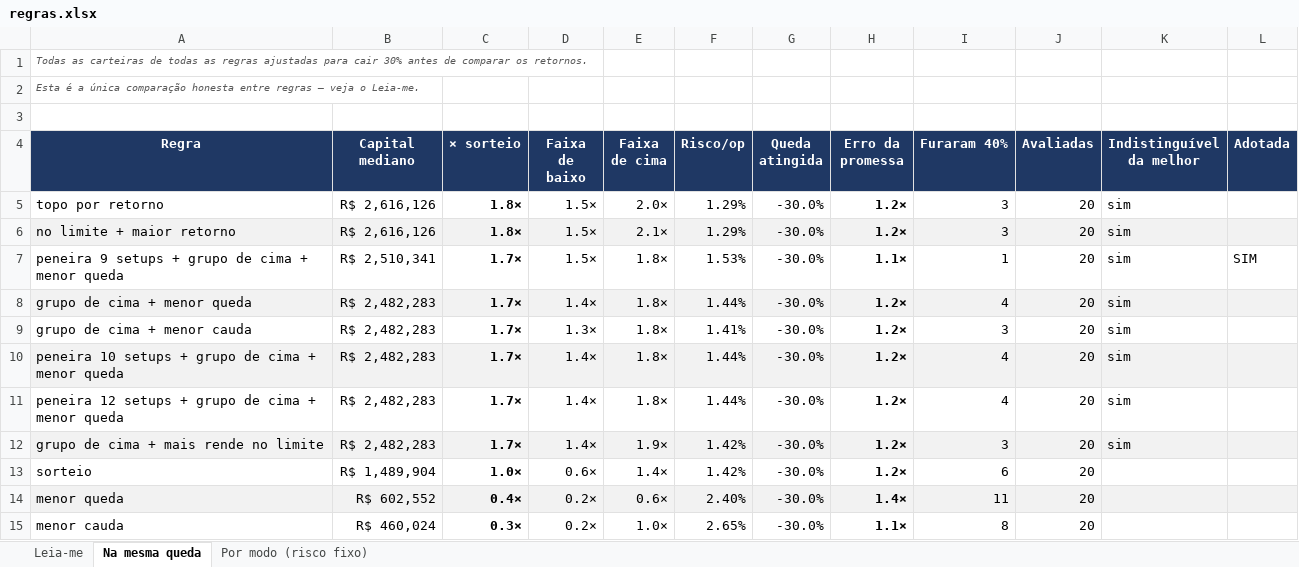
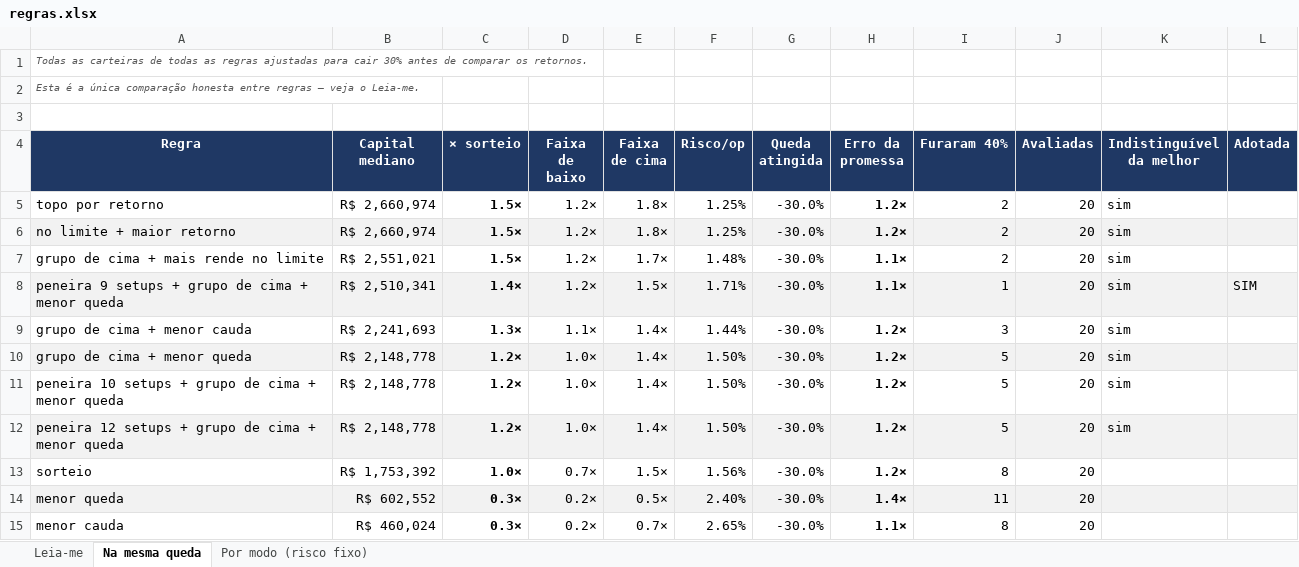
Before and after one commit to jarbasdacosta/safecluster, an Excel workbook: content/entender/regras.xlsx, sheet Na mesma queda, drawn as a sheet; values as stored, in another font and other column widths than the file's, no borders; removed rows and columns are numbered as before the commit, all else as after; the diff names each change by its address in the sheet, - before the commit and + after, or states it on an @@ line.

```diff
--- a/content/entender/regras.xlsx (sheet Na mesma queda)
+++ b/content/entender/regras.xlsx (sheet Na mesma queda)
-B5:B6 (Capital mediano): R$ 2,616,126
+B5:B6 (Capital mediano): R$ 2,660,974
-C5:C6 (× sorteio): 1.8×
+C5:C6 (× sorteio): 1.5×
-D5:D6 (Faixa de baixo): 1.5×
+D5:D6 (Faixa de baixo): 1.2×
-E5 (Faixa de cima): 2.0×
+E5 (Faixa de cima): 1.8×
-F5:F6 (Risco/op): 1.29%
+F5:F6 (Risco/op): 1.25%
-I5:I6 (Furaram 40%): 3
+I5:I6 (Furaram 40%): 2
-E6 (Faixa de cima): 2.1×
+E6 (Faixa de cima): 1.8×
+row 7: grupo de cima + mais rende no limite | R$ 2,551,021 | 1.5× | 1.2× | 1.7× | 1.48% | -30.0% | 1.1× | 2 | 20 | sim
-A8:L8 fill: none
+A8:L8 fill: #F2F2F2
-C8 (× sorteio): 1.7×
+C8 (× sorteio): 1.4×
-D8 (Faixa de baixo): 1.5×
+D8 (Faixa de baixo): 1.2×
-E8 (Faixa de cima): 1.8×
+E8 (Faixa de cima): 1.5×
-F8 (Risco/op): 1.53%
+F8 (Risco/op): 1.71%
-row 8: grupo de cima + menor queda | R$ 2,482,283 | 1.7× | 1.4× | 1.8× | 1.44% | -30.0% | 1.2× | 4 | 20 | sim
-B9 (Capital mediano): R$ 2,482,283
+B9 (Capital mediano): R$ 2,241,693
-C9 (× sorteio): 1.7×
+C9 (× sorteio): 1.3×
-D9 (Faixa de baixo): 1.3×
+D9 (Faixa de baixo): 1.1×
-E9 (Faixa de cima): 1.8×
+E9 (Faixa de cima): 1.4×
-F9 (Risco/op): 1.41%
+F9 (Risco/op): 1.44%
+row 10: grupo de cima + menor queda | R$ 2,148,778 | 1.2× | 1.0× | 1.4× | 1.50% | -30.0% | 1.2× | 5 | 20 | sim
-A11:L11 fill: #F2F2F2
+A11:L11 fill: none
-B11:B12 (Capital mediano): R$ 2,482,283
+B11:B12 (Capital mediano): R$ 2,148,778
-C11:C12 (× sorteio): 1.7×
+C11:C12 (× sorteio): 1.2×
-D11:D12 (Faixa de baixo): 1.4×
+D11:D12 (Faixa de baixo): 1.0×
-E11:E12 (Faixa de cima): 1.8×
+E11:E12 (Faixa de cima): 1.4×
-F11:F12 (Risco/op): 1.44%
+F11:F12 (Risco/op): 1.50%
-I11:I12 (Furaram 40%): 4
+I11:I12 (Furaram 40%): 5
-A12:L12 fill: none
+A12:L12 fill: #F2F2F2
-row 12: grupo de cima + mais rende no limite | R$ 2,482,283 | 1.7× | 1.4× | 1.9× | 1.42% | -30.0% | 1.2× | 3 | 20 | sim
-B13 (Capital mediano): R$ 1,489,904
+B13 (Capital mediano): R$ 1,753,392
-D13 (Faixa de baixo): 0.6×
+D13 (Faixa de baixo): 0.7×
-E13 (Faixa de cima): 1.4×
+E13 (Faixa de cima): 1.5×
-F13 (Risco/op): 1.42%
+F13 (Risco/op): 1.56%
-I13 (Furaram 40%): 6
+I13 (Furaram 40%): 8
-C14 (× sorteio): 0.4×
+C14 (× sorteio): 0.3×
-E14 (Faixa de cima): 0.6×
+E14 (Faixa de cima): 0.5×
-E15 (Faixa de cima): 1.0×
+E15 (Faixa de cima): 0.7×
```
Also changed, not shown: sheet Por modo (risco fixo), sheet Leia-me, content/entender/carteiras.xlsx, content/entender/combinacoes.xlsx, 12 other files.
